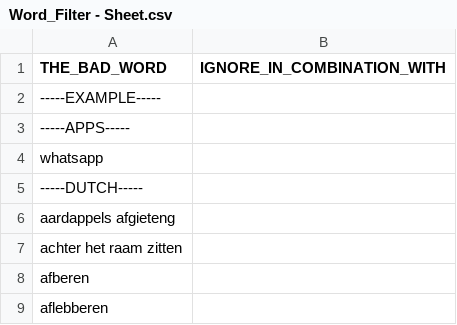
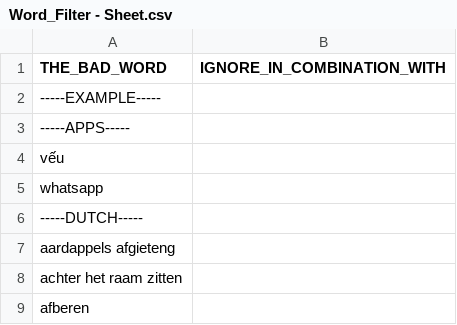
Before and after one commit to HoHieuLuc/ThucTapIVS_TMDT, a CSV file: src/main/webapp/Word_Filter - Sheet.csv, drawn as a sheet; only a part is shown; the shorter side is filled out with more unchanged rows; the diff names each change by its address in the sheet, - before the commit and + after, or states it on an @@ line.

```diff
--- a/src/main/webapp/Word_Filter - Sheet.csv
+++ b/src/main/webapp/Word_Filter - Sheet.csv
+row 4: vếu
```
Also changed, not shown: 2 other files.
